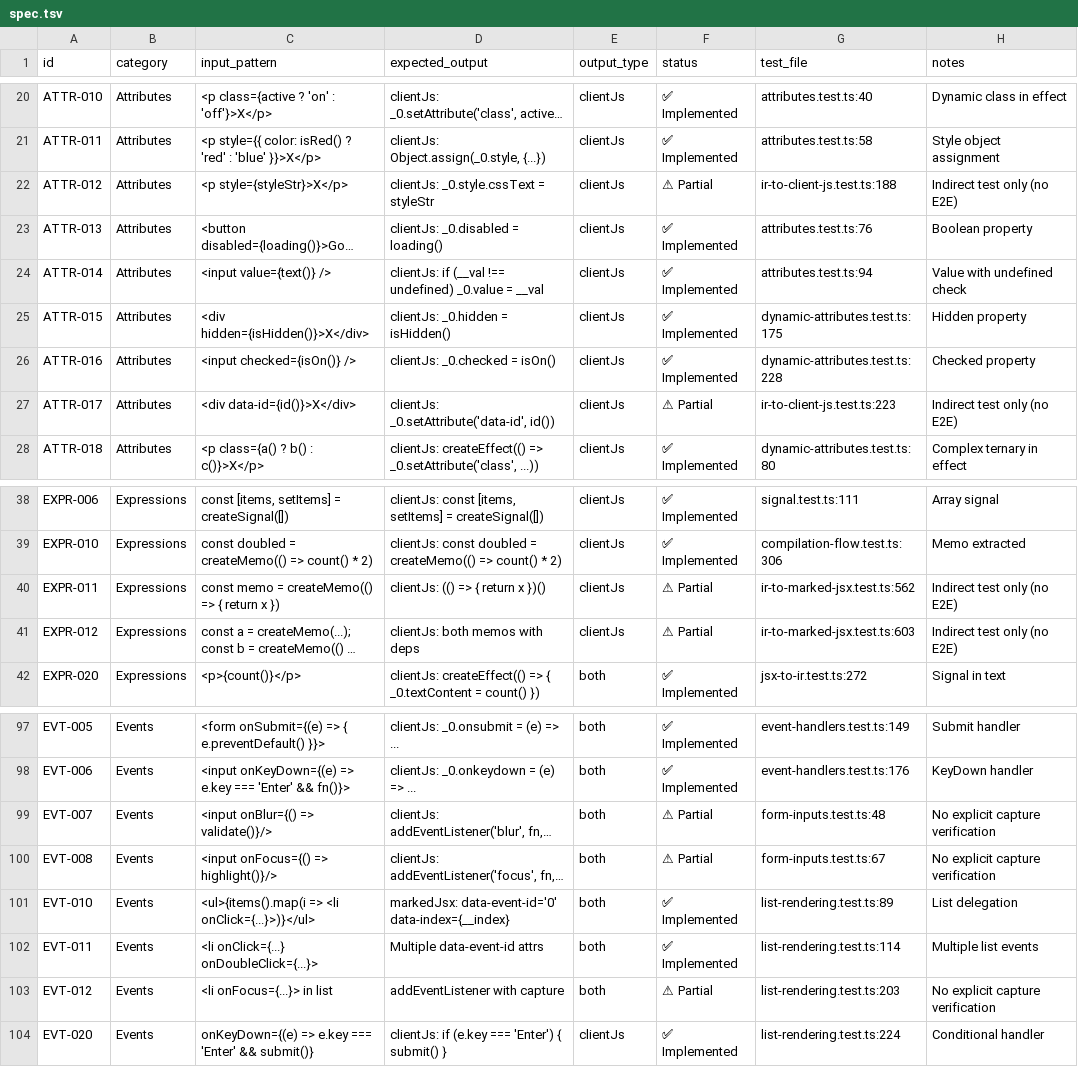
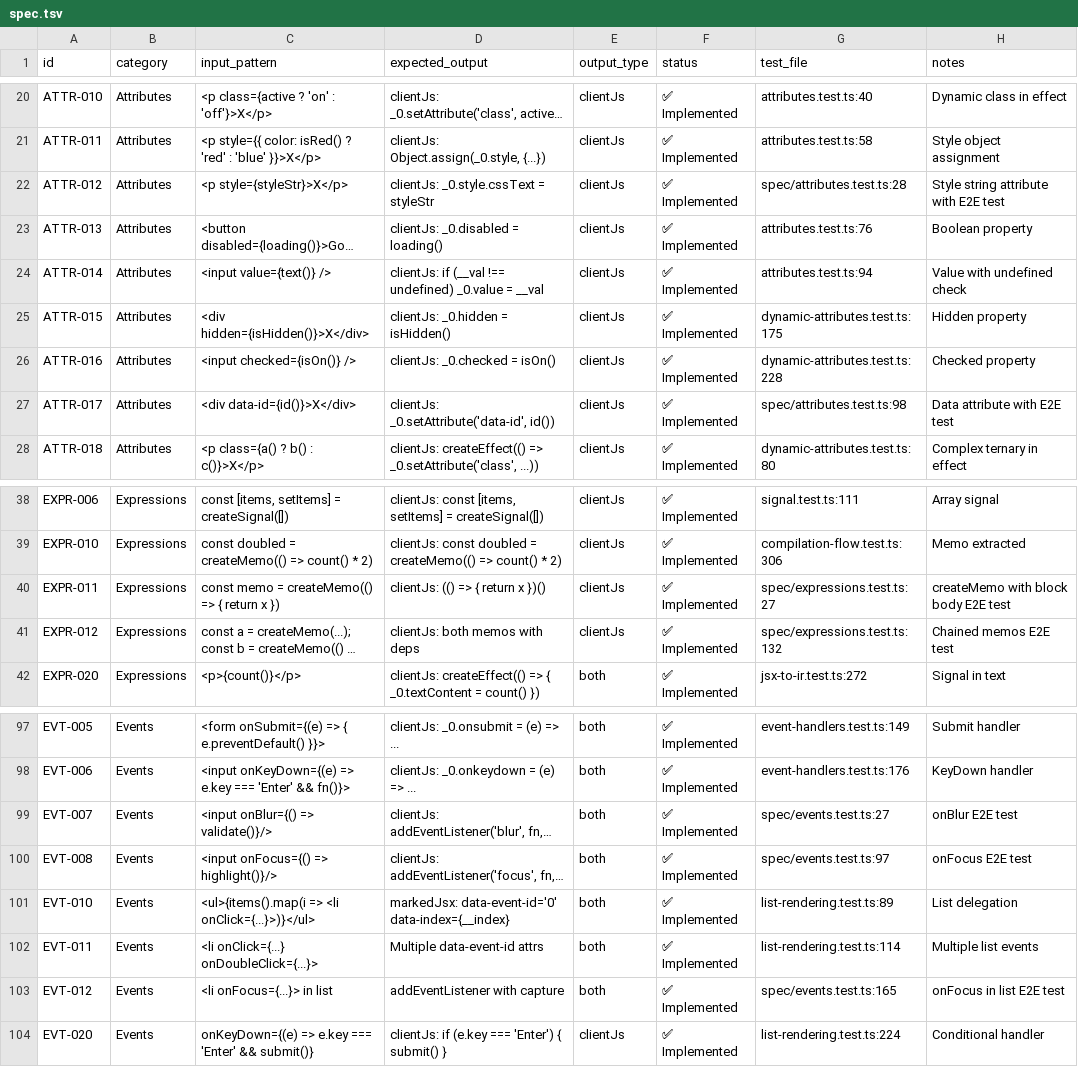
Before and after one commit to kfly8/barefootjs, a TSV file: spec/spec.tsv, drawn as a sheet; only a part is shown, gaps mark what is left out; long unchanged cells end in …; the diff names each change by its address in the sheet, - before the commit and + after, or states it on an @@ line.

```diff
--- a/spec/spec.tsv
+++ b/spec/spec.tsv
-F22 (status): ⚠ Partial
+F22 (status): ✅ Implemented
-G22 (test_file): ir-to-client-js.test.ts:188
+G22 (test_file): spec/attributes.test.ts:28
-H22 (notes): Indirect test only (no E2E)
+H22 (notes): Style string attribute with E2E test
-F27 (status): ⚠ Partial
+F27 (status): ✅ Implemented
-G27 (test_file): ir-to-client-js.test.ts:223
+G27 (test_file): spec/attributes.test.ts:98
-H27 (notes): Indirect test only (no E2E)
+H27 (notes): Data attribute with E2E test
-F40:F41 (status): ⚠ Partial
+F40:F41 (status): ✅ Implemented
-G40 (test_file): ir-to-marked-jsx.test.ts:562
+G40 (test_file): spec/expressions.test.ts:27
-H40 (notes): Indirect test only (no E2E)
+H40 (notes): createMemo with block body E2E test
-G41 (test_file): ir-to-marked-jsx.test.ts:603
+G41 (test_file): spec/expressions.test.ts:132
-H41 (notes): Indirect test only (no E2E)
+H41 (notes): Chained memos E2E test
-F99:F100 (status): ⚠ Partial
+F99:F100 (status): ✅ Implemented
-G99 (test_file): form-inputs.test.ts:48
+G99 (test_file): spec/events.test.ts:27
-H99 (notes): No explicit capture verification
+H99 (notes): onBlur E2E test
-G100 (test_file): form-inputs.test.ts:67
+G100 (test_file): spec/events.test.ts:97
-H100 (notes): No explicit capture verification
+H100 (notes): onFocus E2E test
-F103 (status): ⚠ Partial
+F103 (status): ✅ Implemented
-G103 (test_file): list-rendering.test.ts:203
+G103 (test_file): spec/events.test.ts:165
-H103 (notes): No explicit capture verification
+H103 (notes): onFocus in list E2E test
```
Also changed, not shown: 12 other files.
